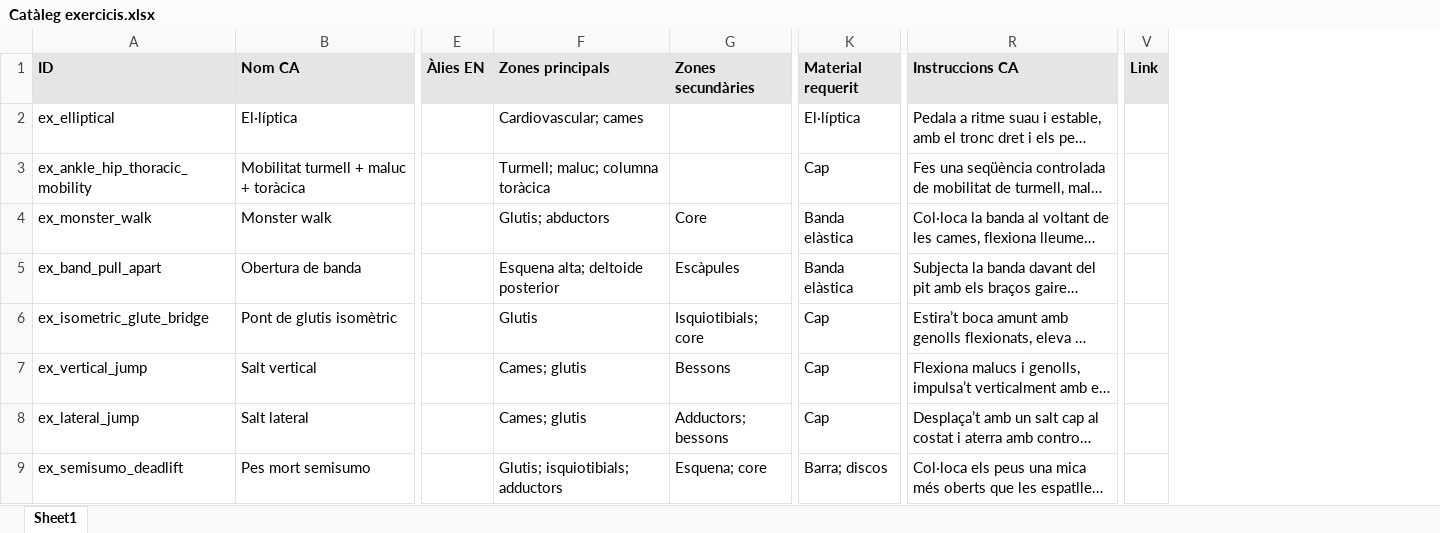
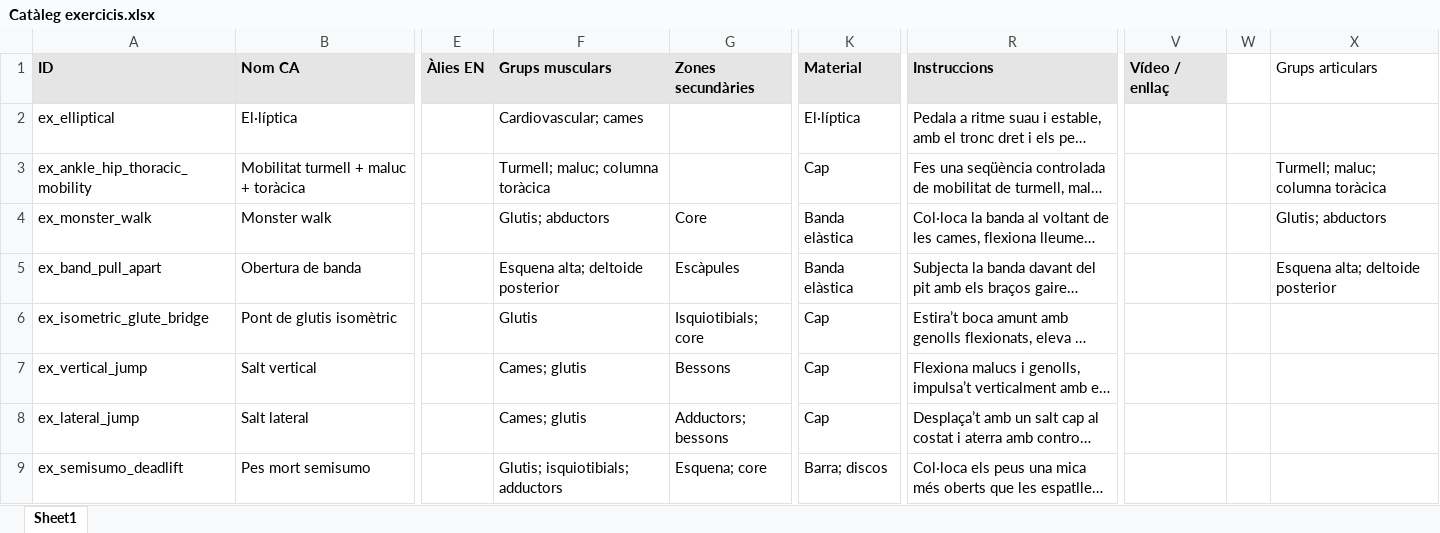
Before and after one commit to tsferran-cmyk/Entrenador-personal, an Excel workbook: Catàleg exercicis.xlsx, sheet Sheet1, drawn as a sheet; only a part is shown, gaps mark what is left out; long unchanged cells end in …; values as stored, in another font and other column widths than the file's, no borders; charts and pictures not drawn; removed rows and columns are numbered as before the commit, all else as after; the diff names each change by its address in the sheet, - before the commit and + after, or states it on an @@ line.

Commit message:
Afegeix valoracions i substitucions dels exercicis

```diff
--- a/Catàleg exercicis.xlsx (sheet Sheet1)
+++ b/Catàleg exercicis.xlsx (sheet Sheet1)
-column V (Link), empty
+column V (Vídeo / enllaç), empty
+column W, empty
+column X (Grups articulars), rows 3-5: Turmell; maluc; columna toràcica | Glutis; abductors | Esquena alta; deltoide posterior
-F1: Zones principals
+F1: Grups musculars
-K1: Material requerit
+K1: Material
-R1: Instruccions CA
+R1: Instruccions
```
Also changed, not shown: 7 other files.
